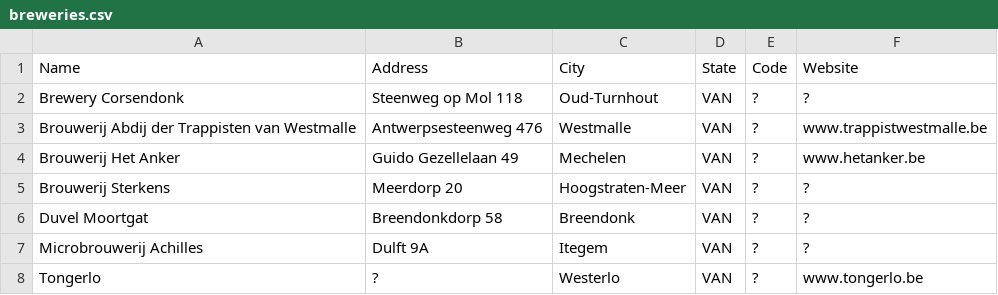
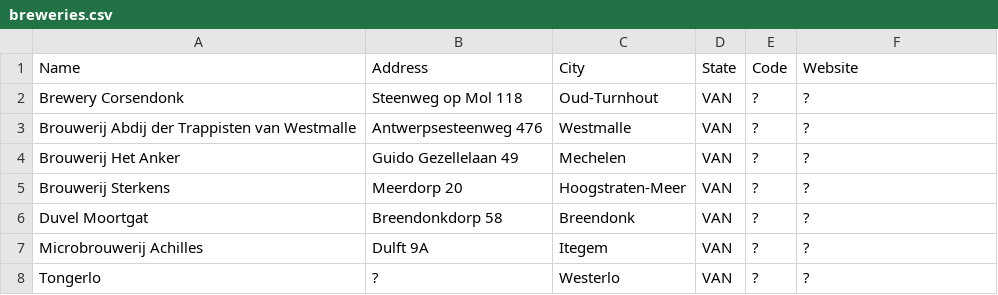
Before and after one commit to cryptopunksnotdead/legal, a CSV file: 2--van-antwerpen--flanders/breweries.csv, drawn as a sheet.

```diff
--- a/2--van-antwerpen--flanders/breweries.csv
+++ b/2--van-antwerpen--flanders/breweries.csv
@@ -2,4 +2,4 @@ Name,Address,City,State,Code,Website
 Brewery Corsendonk,Steenweg op Mol 118,Oud-Turnhout,VAN,?,?
-Brouwerij Abdij der Trappisten van Westmalle,Antwerpsesteenweg 476,Westmalle,VAN,?,www.trappistwestmalle.be
-Brouwerij Het Anker,Guido Gezellelaan 49,Mechelen,VAN,?,www.hetanker.be
+Brouwerij Abdij der Trappisten van Westmalle,Antwerpsesteenweg 476,Westmalle,VAN,?,?
+Brouwerij Het Anker,Guido Gezellelaan 49,Mechelen,VAN,?,?
 Brouwerij Sterkens,Meerdorp 20,Hoogstraten-Meer,VAN,?,?
@@ -7,2 +7,2 @@ Duvel Moortgat,Breendonkdorp 58,Breendonk,VAN,?,?
 Microbrouwerij Achilles,Dulft 9A,Itegem,VAN,?,?
-Tongerlo,?,Westerlo,VAN,?,www.tongerlo.be
+Tongerlo,?,Westerlo,VAN,?,?
```
Also changed, not shown: 2--vbr-vlaams-brabant--flanders/breweries.csv, 2--vov-oost-vlaanderen--flanders/breweries.csv, 7 other files.
